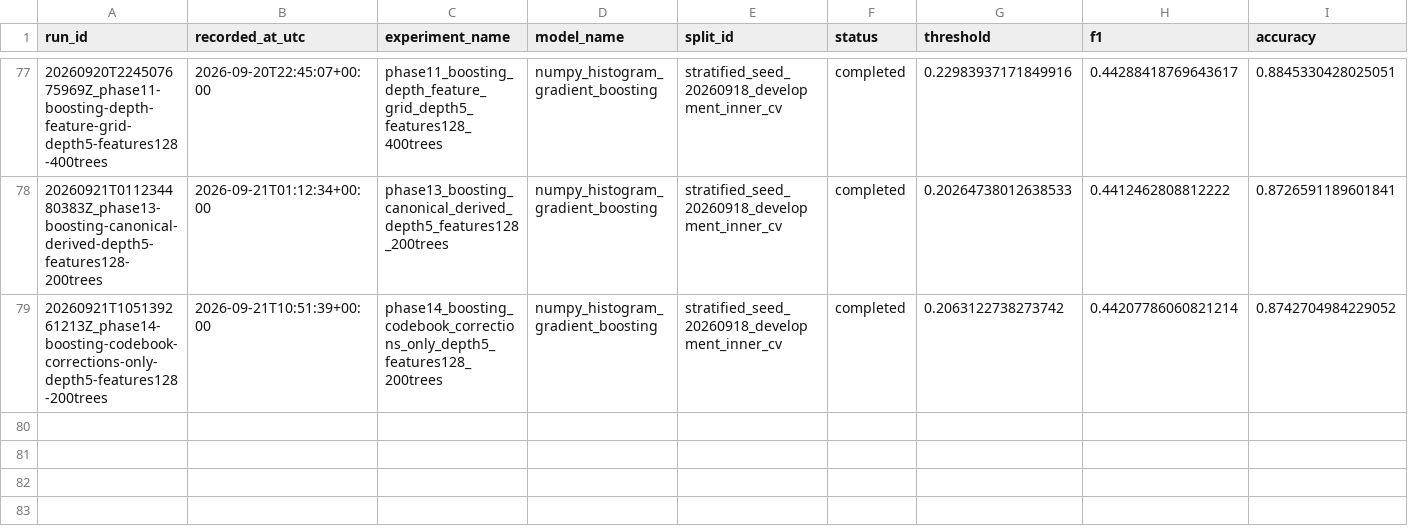
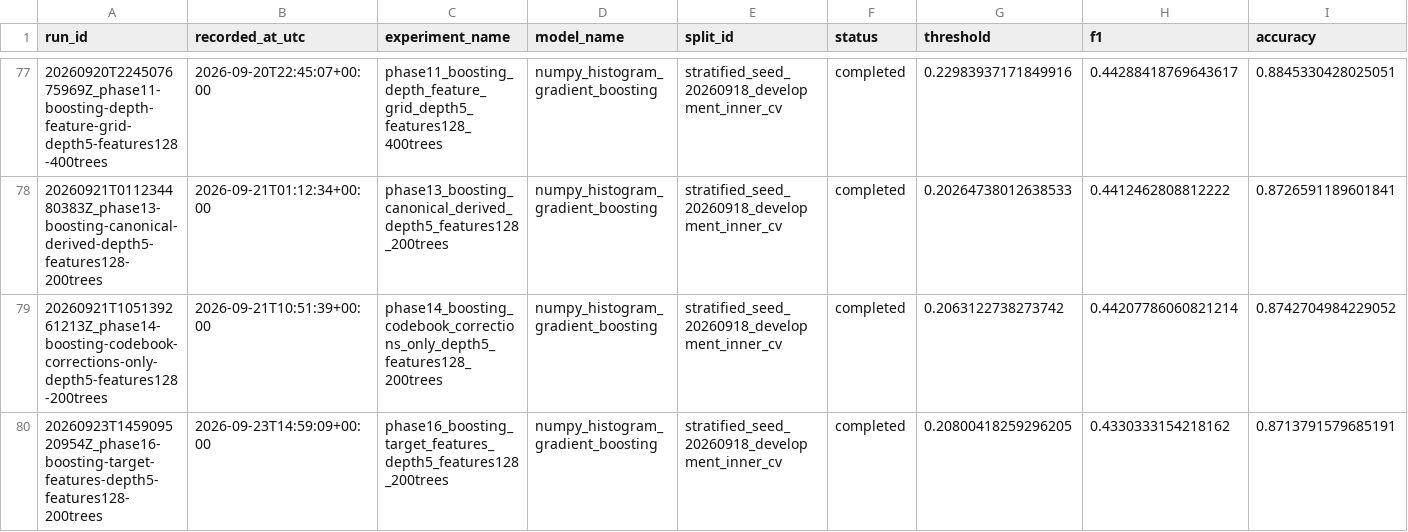
Before and after one commit to antonio-arbizzani-tonelli/ML-project-1, a CSV file: results/experiments/index.csv, drawn as a sheet; only a part is shown, gaps mark what is left out; rows hold the shown columns only; the diff names each change by its address in the sheet, - before the commit and + after, or states it on an @@ line.

```diff
--- a/results/experiments/index.csv
+++ b/results/experiments/index.csv
+row 80: 20260923T145909520954Z_phase16-boosting-target-features-depth5-features128-200trees | 2026-09-23T14:59:09+00:00 | phase16_boosting_target_features_depth5_features128_200trees | numpy_histogram_gradient_boosting | stratified_seed_20260918_development_inner_cv | completed | 0.20800418259296205 | 0.4330333154218162 | 0.8713791579685191
```
Also changed, not shown: 3 other files.
